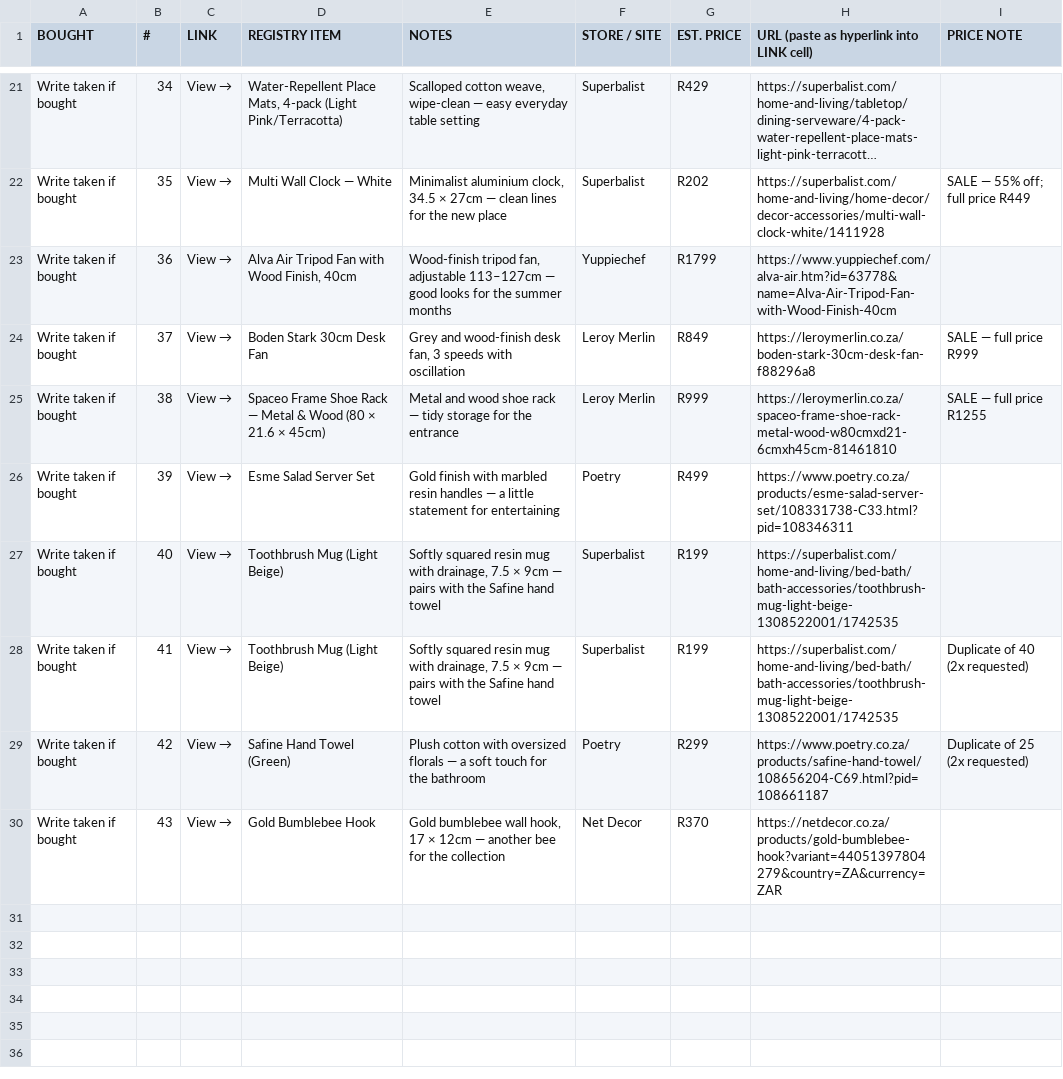
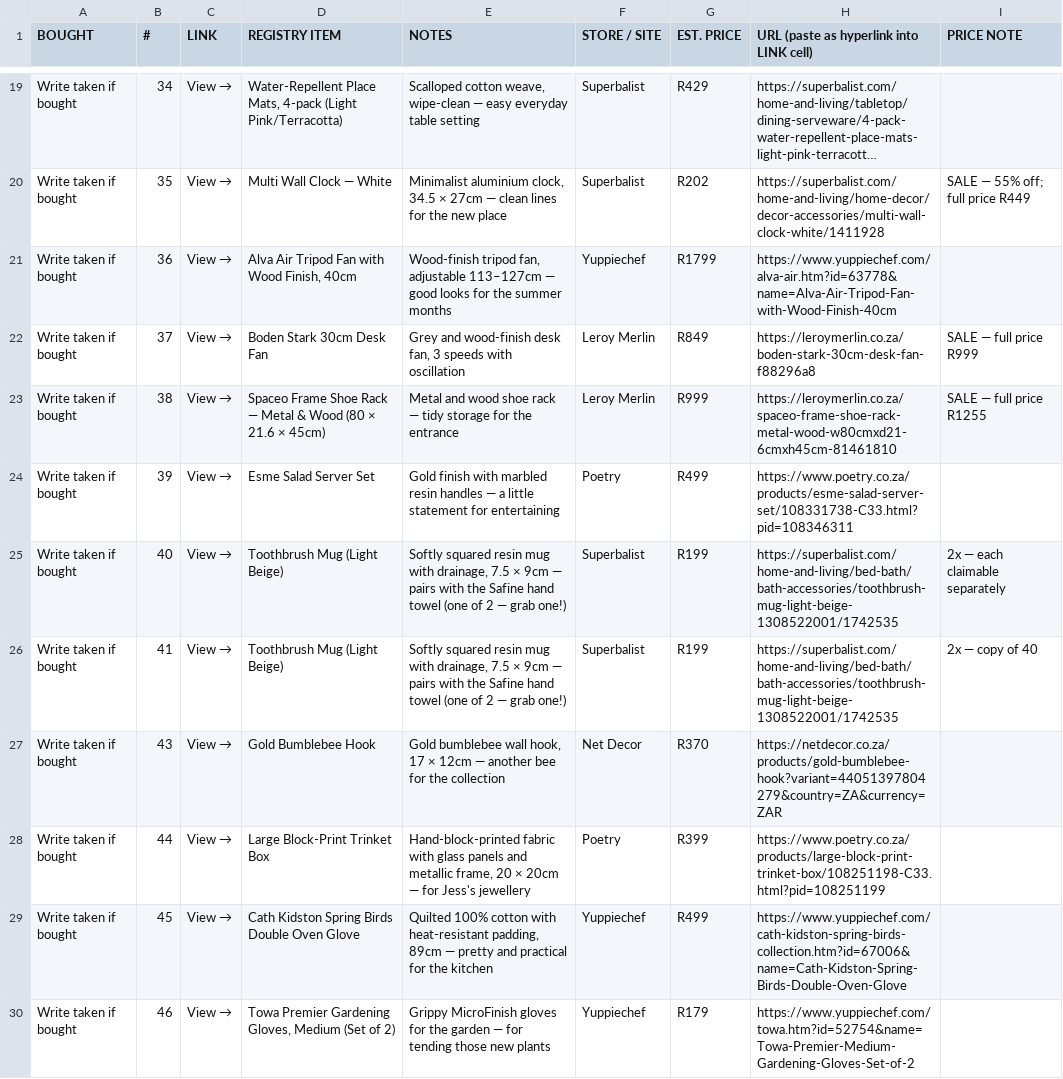
Before and after one commit to jessbmcalren/Jess-kitchen-tea, a CSV file: pending-registry-rows.csv, drawn as a sheet; only a part is shown, gaps mark what is left out; long unchanged cells end in …; the diff covers the shown part only.

```diff
--- a/pending-registry-rows.csv
+++ b/pending-registry-rows.csv
@@ -26,5 +24,7 @@ Write taken if bought,38,View →,Spaceo Frame Shoe Rack — Metal & Wood (80 ×
 Write taken if bought,39,View →,Esme Salad Server Set,Gold finish with marbled resin handles — a little statement for entertaining,Poetry,R499,https://www.poetry.co.za/products/esme-salad-server-set/108331738-C33.html?pid=108346311,
-Write taken if bought,40,View →,Toothbrush Mug (Light Beige),"Softly squared resin mug with drainage, 7.5 × 9cm — pairs with the Safine hand towel",Superbalist,R199,https://superbalist.com/home-and-living/bed-bath/bath-accessories/toothbrush-mug-light-beige-1308522001/1742535,
-Write taken if bought,41,View →,Toothbrush Mug (Light Beige),"Softly squared resin mug with drainage, 7.5 × 9cm — pairs with the Safine hand towel",Superbalist,R199,https://superbalist.com/home-and-living/bed-bath/bath-accessories/toothbrush-mug-light-beige-1308522001/1742535,Duplicate of 40 (2x requested)
-Write taken if bought,42,View →,Safine Hand Towel (Green),Plush cotton with oversized florals — a soft touch for the bathroom,Poetry,R299,https://www.poetry.co.za/products/safine-hand-towel/108656204-C69.html?pid=108661187,Duplicate of 25 (2x requested)
+Write taken if bought,40,View →,Toothbrush Mug (Light Beige),"Softly squared resin mug with drainage, 7.5 × 9cm — pairs with the Safine hand towel (one of 2 — grab one!)",Superbalist,R199,https://superbalist.com/home-and-living/bed-bath/bath-accessories/toothbrush-mug-light-beige-1308522001/1742535,2x — each claimable separately
+Write taken if bought,41,View →,Toothbrush Mug (Light Beige),"Softly squared resin mug with drainage, 7.5 × 9cm — pairs with the Safine hand towel (one of 2 — grab one!)",Superbalist,R199,https://superbalist.com/home-and-living/bed-bath/bath-accessories/toothbrush-mug-light-beige-1308522001/1742535,2x — copy of 40
 Write taken if bought,43,View →,Gold Bumblebee Hook,"Gold bumblebee wall hook, 17 × 12cm — another bee for the collection",Net Decor,R370,https://netdecor.co.za/products/gold-bumblebee-hook?variant=44051397804279&country=ZA&currency=ZAR,
+Write taken if bought,44,View →,Large Block-Print Trinket Box,"Hand-block-printed fabric with glass panels and metallic frame, 20 × 20cm — for Jess's jewellery",Poetry,R399,https://www.poetry.co.za/products/large-block-print-trinket-box/108251198-C33.html?pid=108251199,
+Write taken if bought,45,View →,Cath Kidston Spring Birds Double Oven Glove,"Quilted 100% cotton with heat-resistant padding, 89cm — pretty and practical for the kitchen",Yuppiechef,R499,https://www.yuppiechef.com/cath-kidston-spring-birds-collection.htm?id=67006&name=Cath-Kidston-Spring-Birds-Double-Oven-Glove,
+Write taken if bought,46,View →,"Towa Premier Gardening Gloves, Medium (Set of 2)",Grippy MicroFinish gloves for the garden — for tending those new plants,Yuppiechef,R179,https://www.yuppiechef.com/towa.htm?id=52754&name=Towa-Premier-Medium-Gardening-Gloves-Set-of-2,
```
Also changed, not shown: 1 added row, 3 removed rows and 15 edited cells elsewhere in this file, 1 other file.
